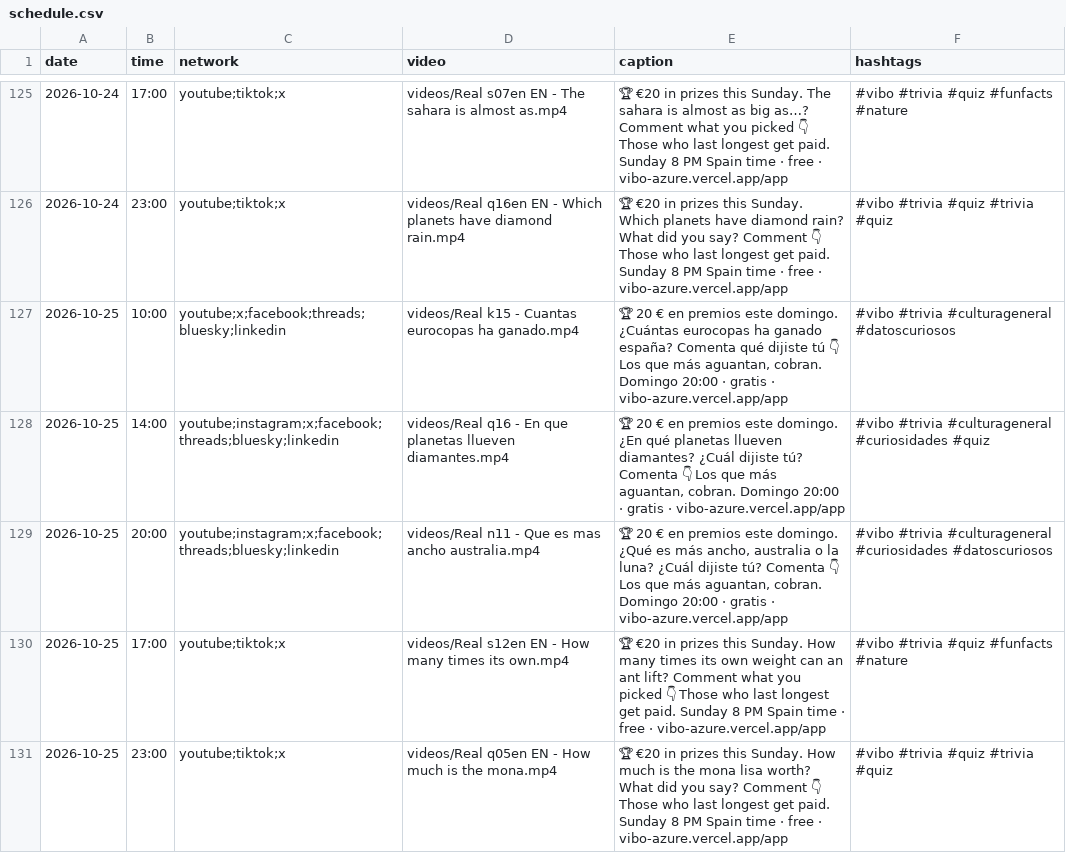
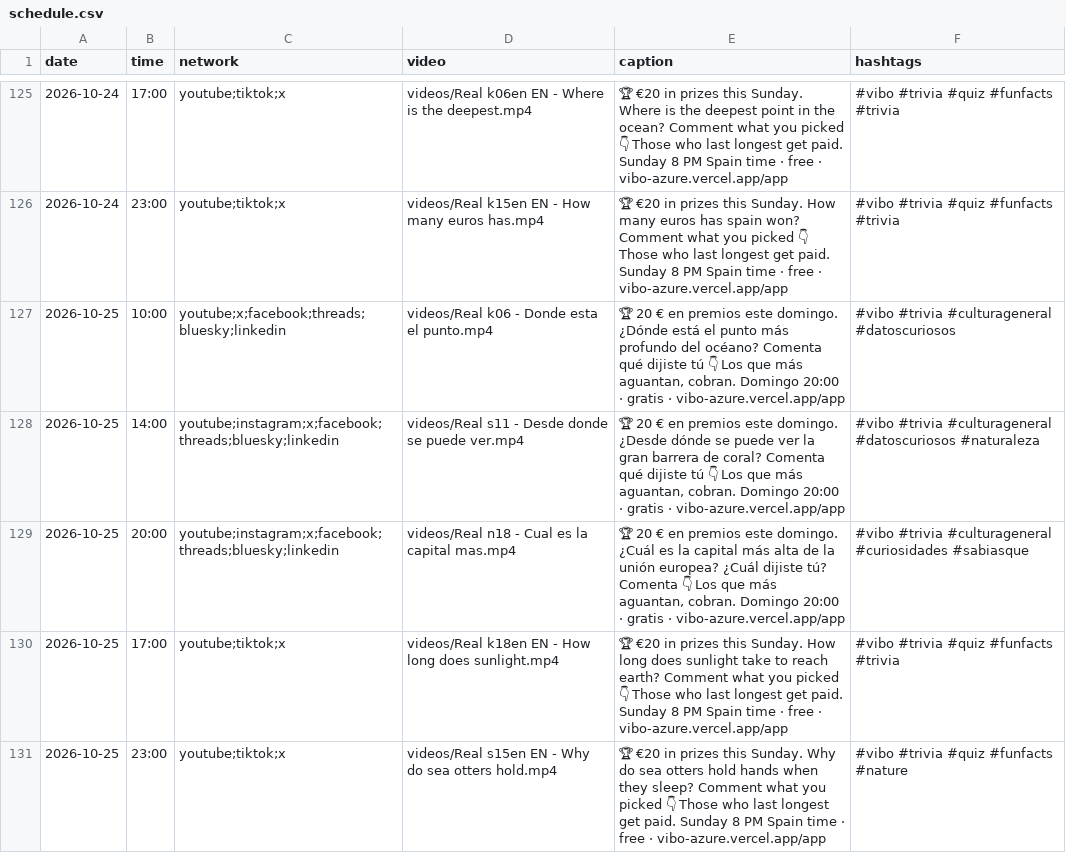
Before and after one commit to pepelu608-commits/vibo-redes, a CSV file: scripts/social/schedule.csv, drawn as a sheet; only a part is shown, gaps mark what is left out; the diff covers the shown part only.

```diff
--- a/scripts/social/schedule.csv
+++ b/scripts/social/schedule.csv
@@ -125,7 +125,7 @@ date,time,network,video,caption,hashtags
-2026-10-24,17:00,youtube;tiktok;x,videos/Real s07en EN - The sahara is almost as.mp4,"🏆 €20 in prizes this Sunday. The sahara is almost as big as…? Comment what you picked 👇 Those who last longest get paid. Sunday 8 PM Spain time · free · vibo-azure.vercel.app/app","#vibo #trivia #quiz #funfacts #nature"
-2026-10-24,23:00,youtube;tiktok;x,videos/Real q16en EN - Which planets have diamond rain.mp4,"🏆 €20 in prizes this Sunday. Which planets have diamond rain? What did you say? Comment 👇 Those who last longest get paid. Sunday 8 PM Spain time · free · vibo-azure.vercel.app/app","#vibo #trivia #quiz #trivia #quiz"
-2026-10-25,10:00,youtube;x;facebook;threads;bluesky;linkedin,videos/Real k15 - Cuantas eurocopas ha ganado.mp4,"🏆 20 € en premios este domingo. ¿Cuántas eurocopas ha ganado españa? Comenta qué dijiste tú 👇 Los que más aguantan, cobran. Domingo 20:00 · gratis · vibo-azure.vercel.app/app","#vibo #trivia #culturageneral #datoscuriosos"
-2026-10-25,14:00,youtube;instagram;x;facebook;threads;bluesky;linkedin,videos/Real q16 - En que planetas llueven diamantes.mp4,"🏆 20 € en premios este domingo. ¿En qué planetas llueven diamantes? ¿Cuál dijiste tú? Comenta 👇 Los que más aguantan, cobran. Domingo 20:00 · gratis · vibo-azure.vercel.app/app","#vibo #trivia #culturageneral #curiosidades #quiz"
-2026-10-25,20:00,youtube;instagram;x;facebook;threads;bluesky;linkedin,videos/Real n11 - Que es mas ancho australia.mp4,"🏆 20 € en premios este domingo. ¿Qué es más ancho, australia o la luna? ¿Cuál dijiste tú? Comenta 👇 Los que más aguantan, cobran. Domingo 20:00 · gratis · vibo-azure.vercel.app/app","#vibo #trivia #culturageneral #curiosidades #datoscuriosos"
-2026-10-25,17:00,youtube;tiktok;x,videos/Real s12en EN - How many times its own.mp4,"🏆 €20 in prizes this Sunday. How many times its own weight can an ant lift? Comment what you picked 👇 Those who last longest get paid. Sunday 8 PM Spain time · free · vibo-azure.vercel.app/app","#vibo #trivia #quiz #funfacts #nature"
-2026-10-25,23:00,youtube;tiktok;x,videos/Real q05en EN - How much is the mona.mp4,"🏆 €20 in prizes this Sunday. How much is the mona lisa worth? What did you say? Comment 👇 Those who last longest get paid. Sunday 8 PM Spain time · free · vibo-azure.vercel.app/app","#vibo #trivia #quiz #trivia #quiz"
+2026-10-24,17:00,youtube;tiktok;x,videos/Real k06en EN - Where is the deepest.mp4,"🏆 €20 in prizes this Sunday. Where is the deepest point in the ocean? Comment what you picked 👇 Those who last longest get paid. Sunday 8 PM Spain time · free · vibo-azure.vercel.app/app","#vibo #trivia #quiz #funfacts #trivia"
+2026-10-24,23:00,youtube;tiktok;x,videos/Real k15en EN - How many euros has.mp4,"🏆 €20 in prizes this Sunday. How many euros has spain won? Comment what you picked 👇 Those who last longest get paid. Sunday 8 PM Spain time · free · vibo-azure.vercel.app/app","#vibo #trivia #quiz #funfacts #trivia"
+2026-10-25,10:00,youtube;x;facebook;threads;bluesky;linkedin,videos/Real k06 - Donde esta el punto.mp4,"🏆 20 € en premios este domingo. ¿Dónde está el punto más profundo del océano? Comenta qué dijiste tú 👇 Los que más aguantan, cobran. Domingo 20:00 · gratis · vibo-azure.vercel.app/app","#vibo #trivia #culturageneral #datoscuriosos"
+2026-10-25,14:00,youtube;instagram;x;facebook;threads;bluesky;linkedin,videos/Real s11 - Desde donde se puede ver.mp4,"🏆 20 € en premios este domingo. ¿Desde dónde se puede ver la gran barrera de coral? Comenta qué dijiste tú 👇 Los que más aguantan, cobran. Domingo 20:00 · gratis · vibo-azure.vercel.app/app","#vibo #trivia #culturageneral #datoscuriosos #naturaleza"
+2026-10-25,20:00,youtube;instagram;x;facebook;threads;bluesky;linkedin,videos/Real n18 - Cual es la capital mas.mp4,"🏆 20 € en premios este domingo. ¿Cuál es la capital más alta de la unión europea? ¿Cuál dijiste tú? Comenta 👇 Los que más aguantan, cobran. Domingo 20:00 · gratis · vibo-azure.vercel.app/app","#vibo #trivia #culturageneral #curiosidades #sabiasque"
+2026-10-25,17:00,youtube;tiktok;x,videos/Real k18en EN - How long does sunlight.mp4,"🏆 €20 in prizes this Sunday. How long does sunlight take to reach earth? Comment what you picked 👇 Those who last longest get paid. Sunday 8 PM Spain time · free · vibo-azure.vercel.app/app","#vibo #trivia #quiz #funfacts #trivia"
+2026-10-25,23:00,youtube;tiktok;x,videos/Real s15en EN - Why do sea otters hold.mp4,"🏆 €20 in prizes this Sunday. Why do sea otters hold hands when they sleep? Comment what you picked 👇 Those who last longest get paid. Sunday 8 PM Spain time · free · vibo-azure.vercel.app/app","#vibo #trivia #quiz #funfacts #nature"
```
Also changed, not shown: 63 edited cells elsewhere in this file.
